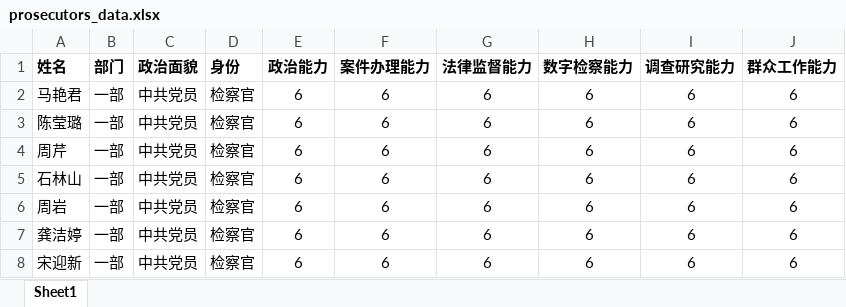
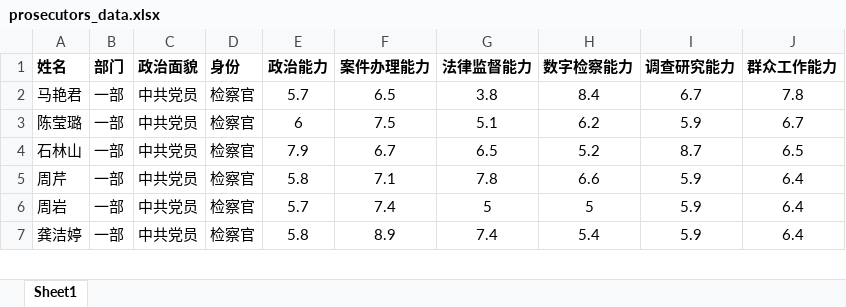
Before and after one commit to xuetianhao/prosecutor-platform, an Excel workbook: prosecutors_data.xlsx, sheet Sheet1, drawn as a sheet; only a part is shown; values as stored, in another font and other column widths than the file's, no borders; removed rows and columns are numbered as before the commit, all else as after; the diff covers the shown part only; the diff names each change by its address in the sheet, - before the commit and + after, or states it on an @@ line.

Commit message:
数据更新

```diff
--- a/prosecutors_data.xlsx (sheet Sheet1)
+++ b/prosecutors_data.xlsx (sheet Sheet1)
-E2 (政治能力): 6
+E2 (政治能力): 5.7
-F2 (案件办理能力): 6
+F2 (案件办理能力): 6.5
-G2 (法律监督能力): 6
+G2 (法律监督能力): 3.8
-H2 (数字检察能力): 6
+H2 (数字检察能力): 8.4
-I2 (调查研究能力): 6
+I2 (调查研究能力): 6.7
-J2 (群众工作能力): 6
+J2 (群众工作能力): 7.8
-F3 (案件办理能力): 6
+F3 (案件办理能力): 7.5
-G3 (法律监督能力): 6
+G3 (法律监督能力): 5.1
-H3 (数字检察能力): 6
+H3 (数字检察能力): 6.2
-I3 (调查研究能力): 6
+I3 (调查研究能力): 5.9
-J3 (群众工作能力): 6
+J3 (群众工作能力): 6.7
-row 4: 周芹 | 一部 | 中共党员 | 检察官 | 6 | 6 | 6 | 6 | 6 | 6
-E4 (政治能力): 6
+E4 (政治能力): 7.9
-F4 (案件办理能力): 6
+F4 (案件办理能力): 6.7
-G4 (法律监督能力): 6
+G4 (法律监督能力): 6.5
-H4 (数字检察能力): 6
+H4 (数字检察能力): 5.2
-I4 (调查研究能力): 6
+I4 (调查研究能力): 8.7
-J4 (群众工作能力): 6
+J4 (群众工作能力): 6.5
+row 5: 周芹 | 一部 | 中共党员 | 检察官 | 5.8 | 7.1 | 7.8 | 6.6 | 5.9 | 6.4
-E6 (政治能力): 6
+E6 (政治能力): 5.7
-F6 (案件办理能力): 6
+F6 (案件办理能力): 7.4
-G6 (法律监督能力): 6
+G6 (法律监督能力): 5
-H6 (数字检察能力): 6
+H6 (数字检察能力): 5
-I6:I7 (调查研究能力): 6
+I6:I7 (调查研究能力): 5.9
-J6:J7 (群众工作能力): 6
+J6:J7 (群众工作能力): 6.4
-E7 (政治能力): 6
+E7 (政治能力): 5.8
-F7 (案件办理能力): 6
+F7 (案件办理能力): 8.9
-G7 (法律监督能力): 6
+G7 (法律监督能力): 7.4
-H7 (数字检察能力): 6
+H7 (数字检察能力): 5.4
-row 8: 宋迎新 | 一部 | 中共党员 | 检察官 | 6 | 6 | 6 | 6 | 6 | 6
```
Also changed, not shown: 12 added rows, 10 removed rows, 121 edited cells and cell formats elsewhere in this sheet.
